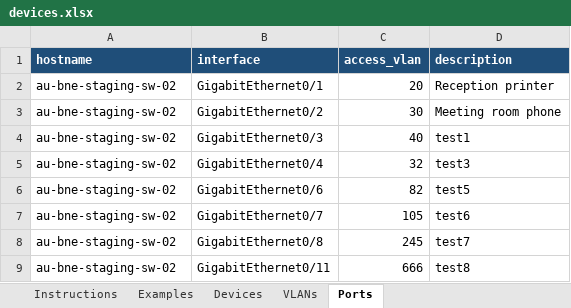
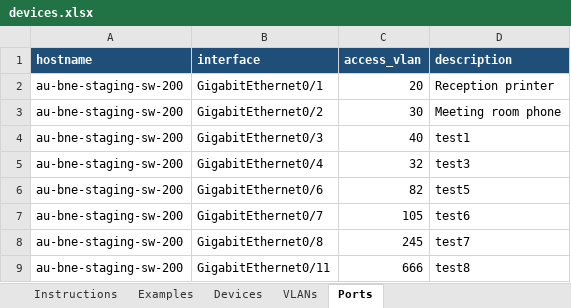
Before and after one commit to ptz-projects/pnp, an Excel workbook: devices.xlsx, sheet Ports, drawn as a sheet; values as stored, in another font and other column widths than the file's, no borders; the diff names each change by its address in the sheet, - before the commit and + after, or states it on an @@ line.

Commit message:
dayn test

```diff
--- a/devices.xlsx (sheet Ports)
+++ b/devices.xlsx (sheet Ports)
-A2:A9 (hostname): au-bne-staging-sw-02
+A2:A9 (hostname): au-bne-staging-sw-200
```
